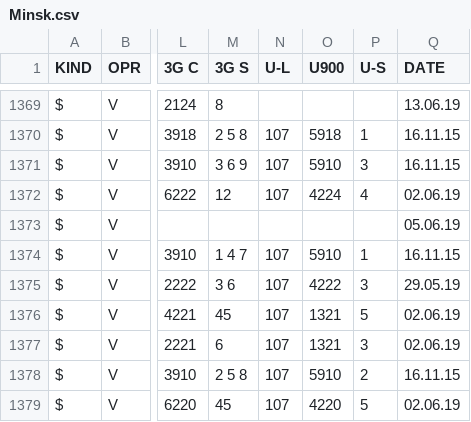
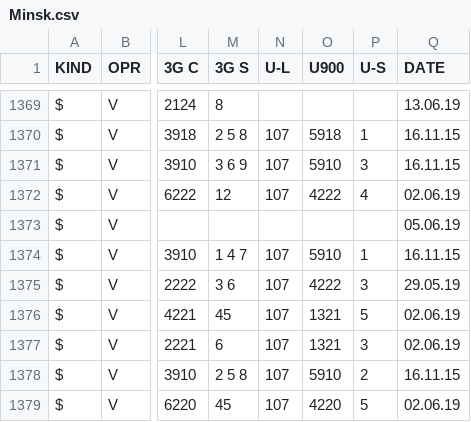
Before and after one commit to BelCellTracker/csv, a CSV file: Velcom/Minsk.csv, drawn as a sheet; only a part is shown, gaps mark what is left out; the diff names each change by its address in the sheet, - before the commit and + after, or states it on an @@ line.

Commit message:
2 files | M  MTS/Minsk.csv, M  Velcom/Minsk.csv

```diff
--- a/Velcom/Minsk.csv
+++ b/Velcom/Minsk.csv
-O1372 (U900): 4224
+O1372 (U900): 4222
```
Also changed, not shown: MTS/Minsk.csv.
